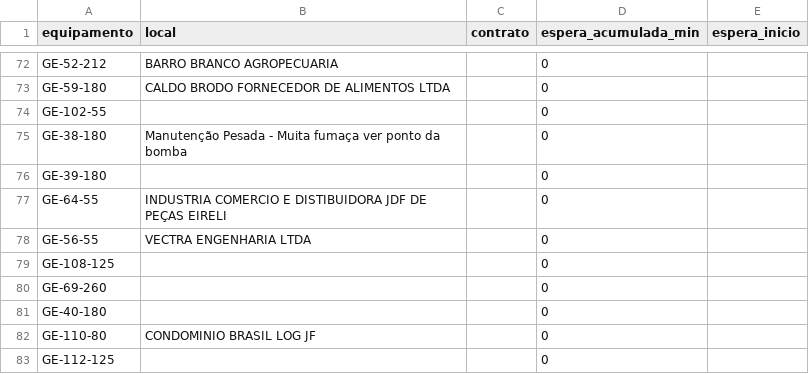
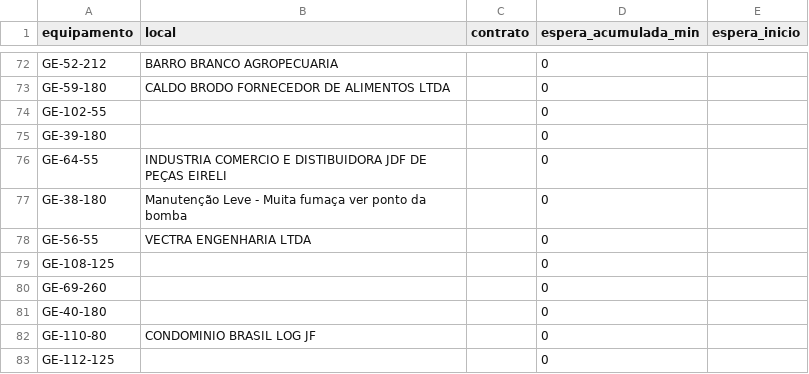
Before and after one commit to milwardarthur-prog/testemanut, a CSV file: dados.csv, drawn as a sheet; only a part is shown, gaps mark what is left out.

Commit message:
Atualização automática via SiteManut

```diff
--- a/dados.csv
+++ b/dados.csv
@@ -74,5 +74,5 @@ GE-59-180,CALDO BRODO FORNECEDOR DE ALIMENTOS LTDA,,0,
 GE-102-55,,,0,
-GE-38-180,Manutenção Pesada - Muita fumaça ver ponto da bomba,,0,
 GE-39-180,,,0,
 GE-64-55,INDUSTRIA COMERCIO E DISTIBUIDORA JDF DE PEÇAS EIRELI,,0,
+GE-38-180,Manutenção Leve - Muita fumaça ver ponto da bomba,,0,
 GE-56-55,VECTRA ENGENHARIA LTDA,,0,
```
